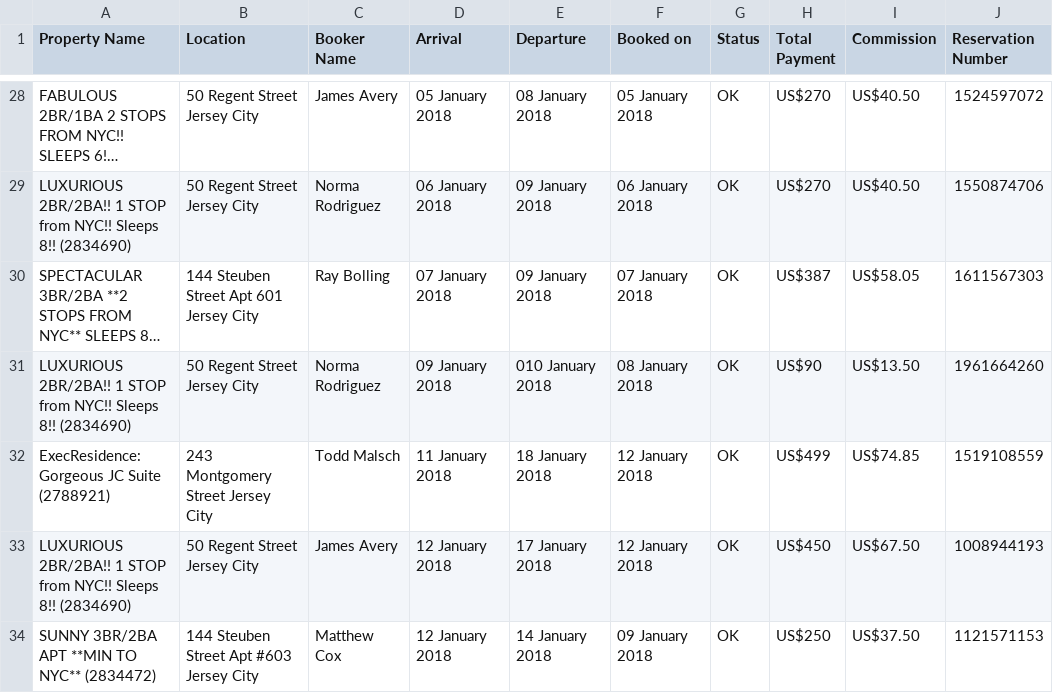
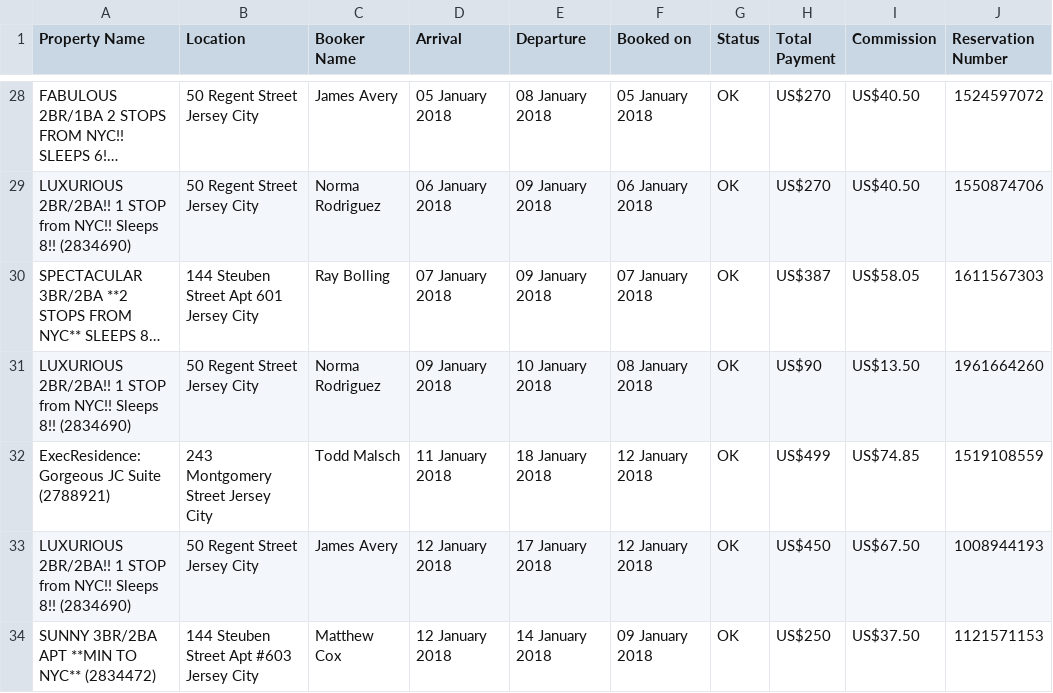
Before and after one commit to dasmith2/stayd, a CSV file: oldBookingComReservations.csv, drawn as a sheet; only a part is shown, gaps mark what is left out; long unchanged cells end in …; the diff names each change by its address in the sheet, - before the commit and + after, or states it on an @@ line.

```diff
--- a/oldBookingComReservations.csv
+++ b/oldBookingComReservations.csv
-E31 (Departure): 010 January 2018
+E31 (Departure): 10 January 2018
```
